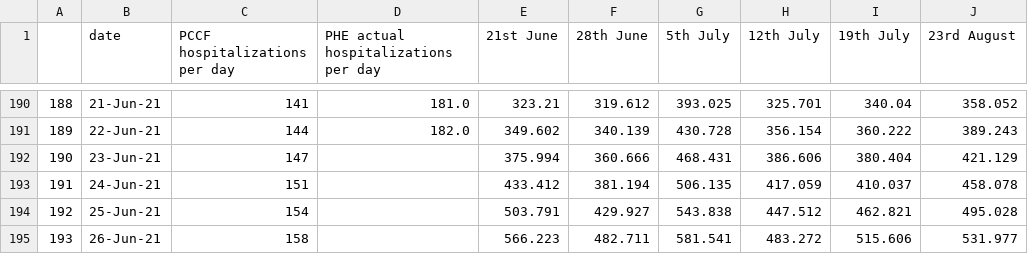
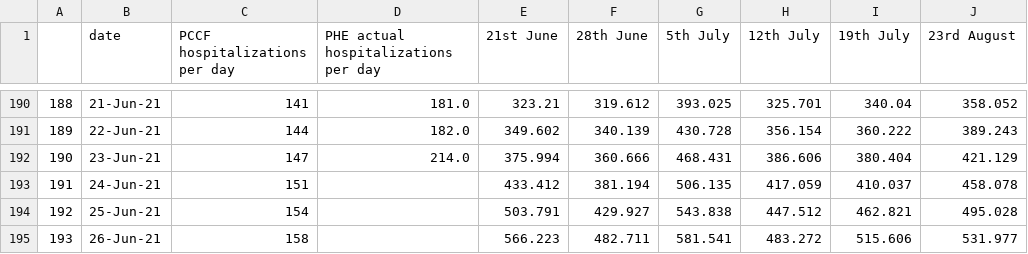
Before and after one commit to MichaelSimmons/Spectator, a CSV file: pccfcopycopy.csv, drawn as a sheet; only a part is shown, gaps mark what is left out.

Commit message:
Python upload 26/06/2021 16:07:26

```diff
--- a/pccfcopycopy.csv
+++ b/pccfcopycopy.csv
@@ -191,3 +191,3 @@
 189,22-Jun-21,144,182.0,349.602,340.139,430.728,356.154,360.222,389.243
-190,23-Jun-21,147,,375.994,360.666,468.431,386.606,380.404,421.129
+190,23-Jun-21,147,214.0,375.994,360.666,468.431,386.606,380.404,421.129
 191,24-Jun-21,151,,433.412,381.194,506.135,417.059,410.037,458.078
```
